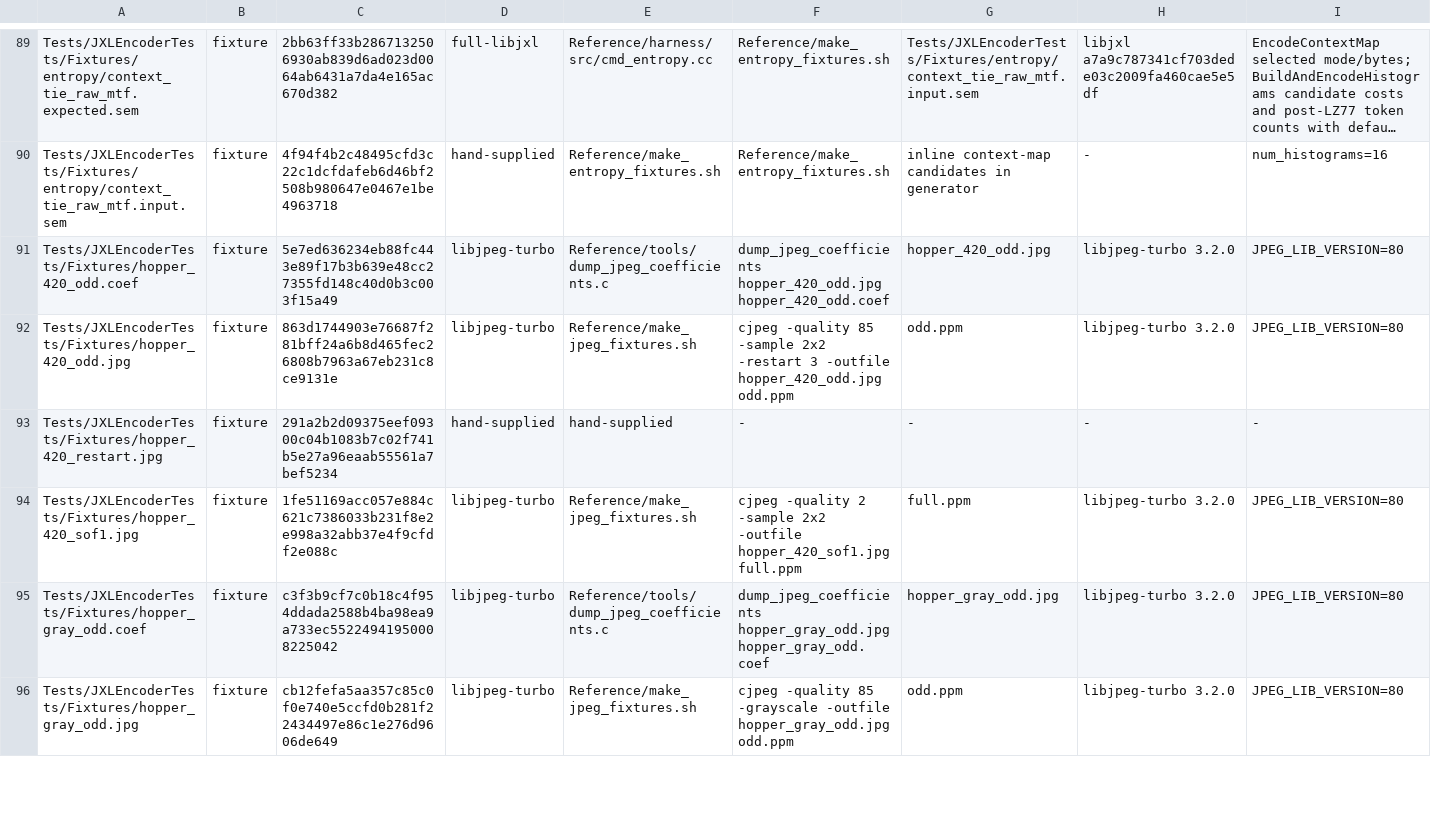
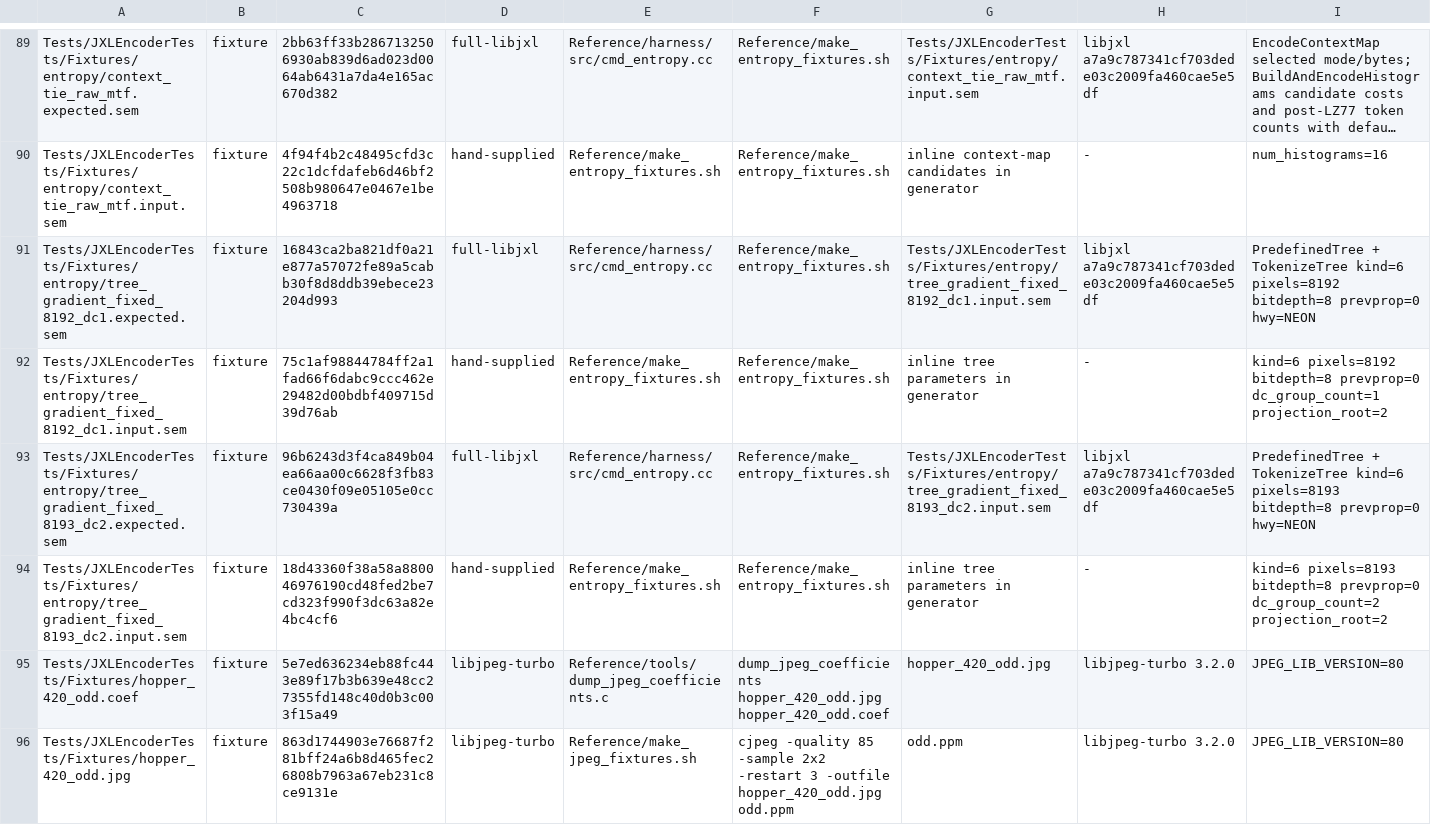
Before and after one commit to germ-network/jxl-encoder-swift, a TSV file: Reference/provenance.tsv, drawn as a sheet; only a part is shown, gaps mark what is left out; the shorter side is filled out with more unchanged rows; long unchanged cells end in …; rows hold the shown columns only; the diff names each change by its address in the sheet, - before the commit and + after, or states it on an @@ line.

Commit message:
Add predefined MA tree reference fixtures

```diff
--- a/Reference/provenance.tsv
+++ b/Reference/provenance.tsv
+row 91: Tests/JXLEncoderTests/Fixtures/entropy/tree_gradient_fixed_8192_dc1.expected.sem | fixture | 16843ca2ba821df0a21e877a57072fe89a5cabb30f8d8ddb39ebece23204d993 | full-libjxl | Reference/harness/src/cmd_entropy.cc | Reference/make_entropy_fixtures.sh | Tests/JXLEncoderTests/Fixtures/entropy/tree_gradient_fixed_8192_dc1.input.sem | libjxl a7a9c787341cf703dede03c2009fa460cae5e5df | PredefinedTree + TokenizeTree kind=6 pixels=8192 bitdepth=8 prevprop=0 hwy=NEON
+row 92: Tests/JXLEncoderTests/Fixtures/entropy/tree_gradient_fixed_8192_dc1.input.sem | fixture | 75c1af98844784ff2a1fad66f6dabc9ccc462e29482d00bdbf409715d39d76ab | hand-supplied | Reference/make_entropy_fixtures.sh | Reference/make_entropy_fixtures.sh | inline tree parameters in generator | - | kind=6 pixels=8192 bitdepth=8 prevprop=0 dc_group_count=1 projection_root=2
+row 93: Tests/JXLEncoderTests/Fixtures/entropy/tree_gradient_fixed_8193_dc2.expected.sem | fixture | 96b6243d3f4ca849b04ea66aa00c6628f3fb83ce0430f09e05105e0cc730439a | full-libjxl | Reference/harness/src/cmd_entropy.cc | Reference/make_entropy_fixtures.sh | Tests/JXLEncoderTests/Fixtures/entropy/tree_gradient_fixed_8193_dc2.input.sem | libjxl a7a9c787341cf703dede03c2009fa460cae5e5df | PredefinedTree + TokenizeTree kind=6 pixels=8193 bitdepth=8 prevprop=0 hwy=NEON
+row 94: Tests/JXLEncoderTests/Fixtures/entropy/tree_gradient_fixed_8193_dc2.input.sem | fixture | 18d43360f38a58a880046976190cd48fed2be7cd323f990f3dc63a82e4bc4cf6 | hand-supplied | Reference/make_entropy_fixtures.sh | Reference/make_entropy_fixtures.sh | inline tree parameters in generator | - | kind=6 pixels=8193 bitdepth=8 prevprop=0 dc_group_count=2 projection_root=2
```
Also changed, not shown: 11 other files.
